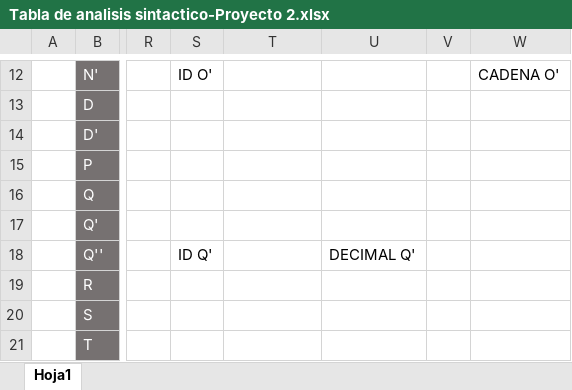
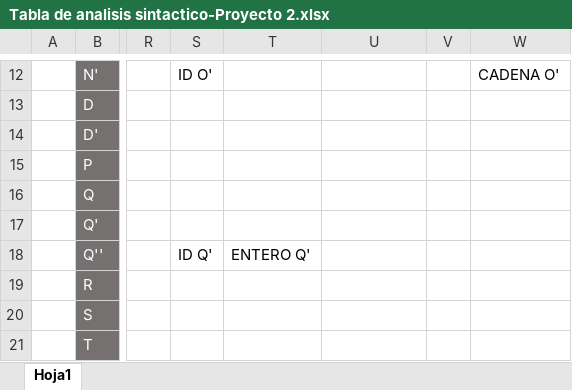
Before and after one commit to lexisbr/Analizador_Lexico, an Excel workbook: Documentacion/Tabla de analisis sintactico-Proyecto 2.xlsx, sheet Hoja1, drawn as a sheet; only a part is shown, gaps mark what is left out; values as stored, in another font and other column widths than the file's, no borders; table styles not drawn; the diff names each change by its address in the sheet, - before the commit and + after, or states it on an @@ line.

```diff
--- a/Documentacion/Tabla de analisis sintactico-Proyecto 2.xlsx (sheet Hoja1)
+++ b/Documentacion/Tabla de analisis sintactico-Proyecto 2.xlsx (sheet Hoja1)
-T18: (empty)
+T18: ENTERO Q'
-U18: DECIMAL Q'
+U18: (empty)
```
Also changed, not shown: Documentacion/Tablas primeros y siguientes-Proyecto 2.xlsx, 5 other files.
